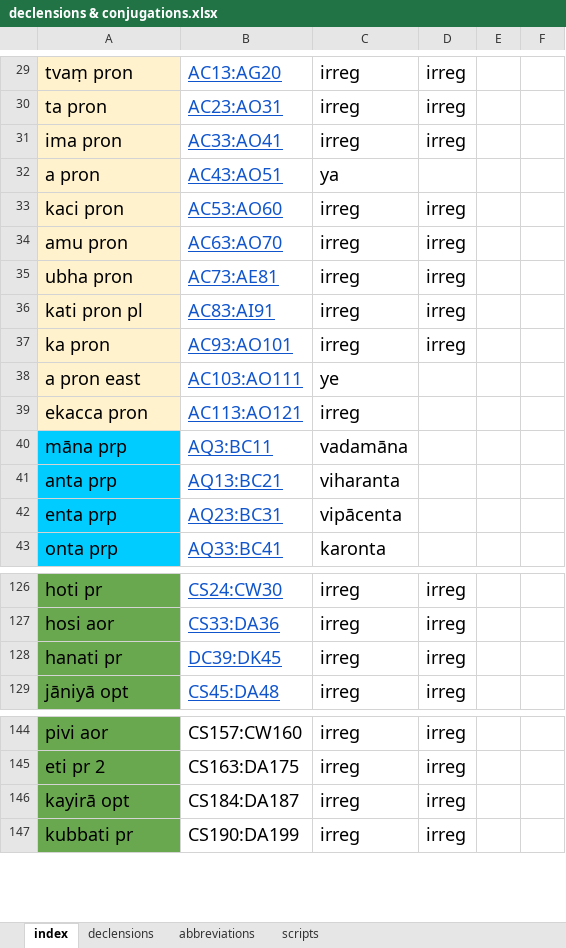
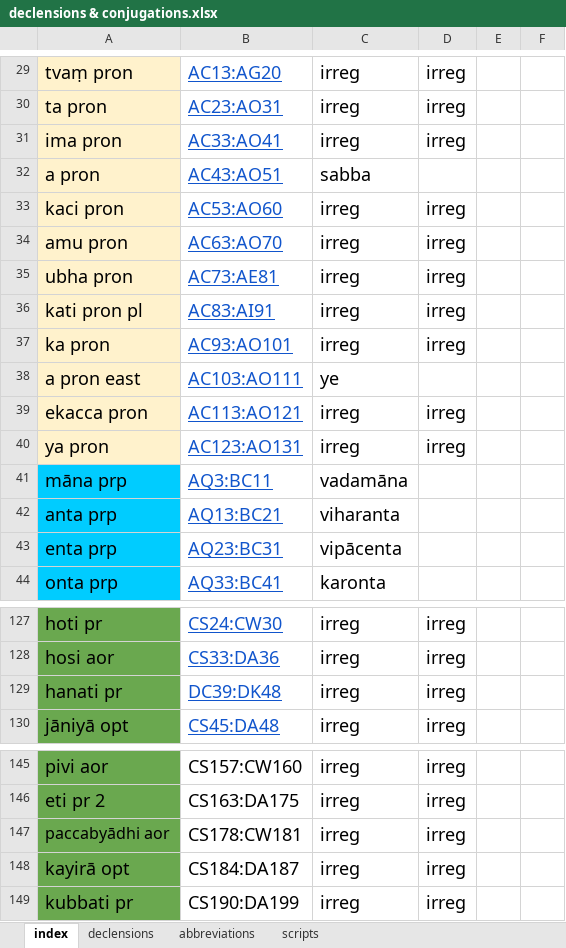
Before and after one commit to digitalpalidictionary/inflection-generator, an Excel workbook: declensions & conjugations.xlsx, sheet index, drawn as a sheet; only a part is shown, gaps mark what is left out; values as stored, in another font and other column widths than the file's, no borders; addresses are those after the commit; the diff names each change by its address in the sheet, - before the commit and + after, or states it on an @@ line.

```diff
--- a/declensions & conjugations.xlsx (sheet index)
+++ b/declensions & conjugations.xlsx (sheet index)
-C32: ya
+C32: sabba
-D39: (empty)
+D39: irreg
+row 40: ya pron | AC123:AO131 | irreg | irreg
-B129: DC39:DK45
+B129: DC39:DK48
+row 147: paccabyādhi aor | CS178:CW181 | irreg | irreg
```
Also changed, not shown: sheet declensions, 10 other files.
